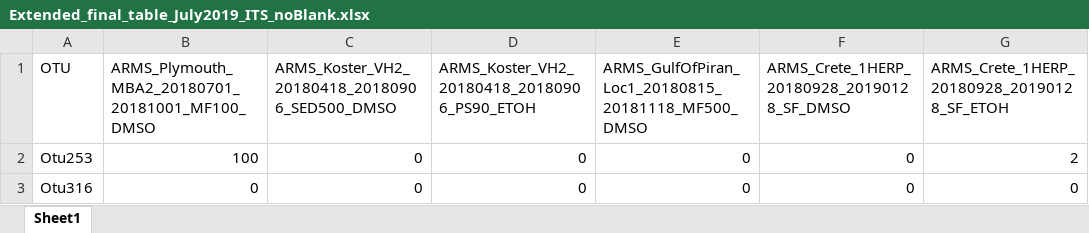
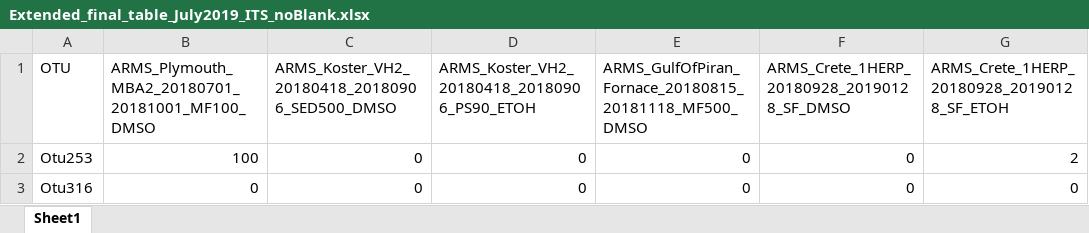
Before and after one commit to arms-mbon/data_workspace, an Excel workbook: latest/analysis_data/from_pema/processing_batch1/taxonomic_assignments/Extended_final_table_July2019_ITS_noBlank.xlsx, sheet Sheet1, drawn as a sheet; only a part is shown; values as stored, in another font and other column widths than the file's, no borders; charts and pictures not drawn; the diff names each change by its address in the sheet, - before the commit and + after, or states it on an @@ line.

```diff
--- a/latest/analysis_data/from_pema/processing_batch1/taxonomic_assignments/Extended_final_table_July2019_ITS_noBlank.xlsx (sheet Sheet1)
+++ b/latest/analysis_data/from_pema/processing_batch1/taxonomic_assignments/Extended_final_table_July2019_ITS_noBlank.xlsx (sheet Sheet1)
-E1: ARMS_GulfOfPiran_Loc1_20180815_20181118_MF500_DMSO
+E1: ARMS_GulfOfPiran_Fornace_20180815_20181118_MF500_DMSO
```
Also changed, not shown: charts or pictures, latest/analysis_data/from_pema/processing_batch1/taxonomic_assignments/Extended_final_table_April2021_ITS_noBlank.xlsx.
